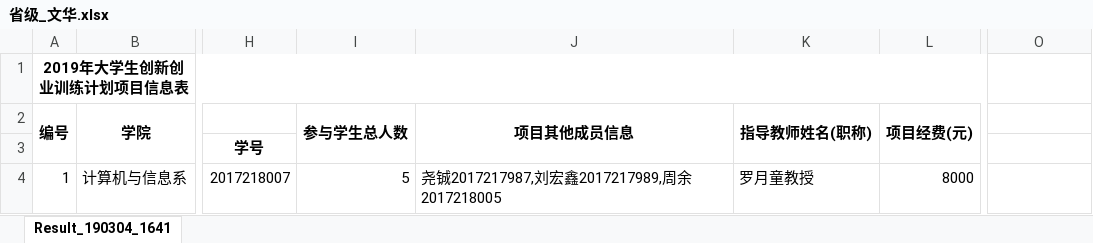
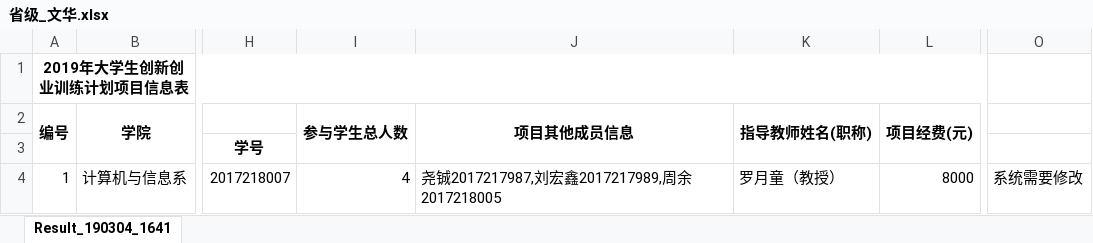
Before and after one commit to 25th-engineer/DaChuangFiles, an Excel workbook: Utah/省级_文华.xlsx, sheet Result_190304_1641, drawn as a sheet; only a part is shown, gaps mark what is left out; values as stored, in another font and other column widths than the file's, no borders; the diff names each change by its address in the sheet, - before the commit and + after, or states it on an @@ line.

```diff
--- a/Utah/省级_文华.xlsx (sheet Result_190304_1641)
+++ b/Utah/省级_文华.xlsx (sheet Result_190304_1641)
-I4 (参与学生总人数): 5
+I4 (参与学生总人数): 4
-K4 (指导教师姓名(职称)): 罗月童教授
+K4 (指导教师姓名(职称)): 罗月童（教授）
-O4: (empty)
+O4: 系统需要修改
```
Also changed, not shown: 附件4：2019年大学生创新创业训练计划项目信息表.xlsx, 4 other files.
